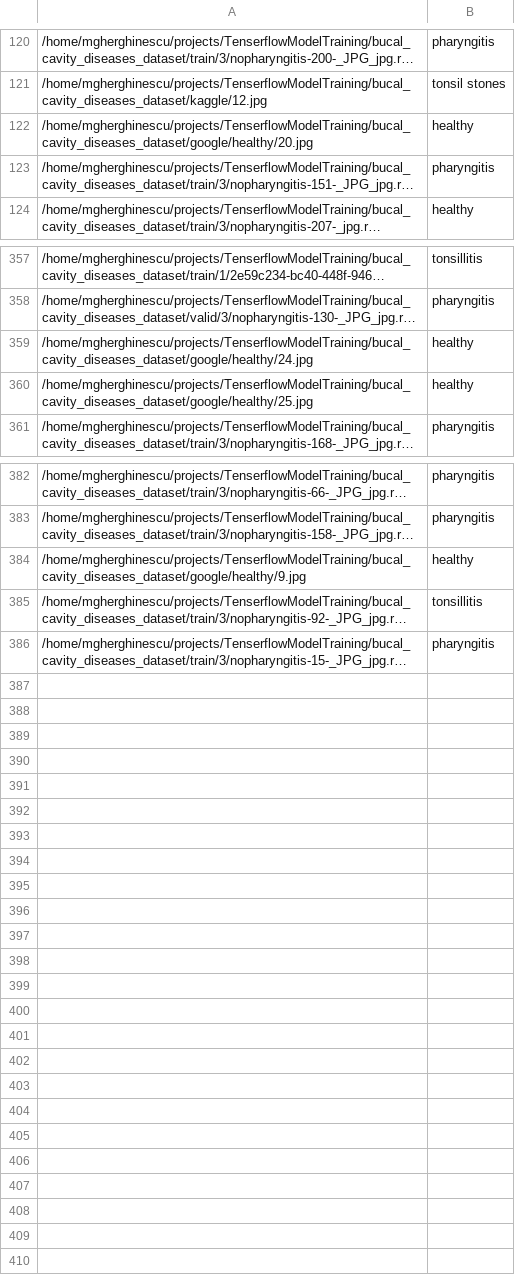
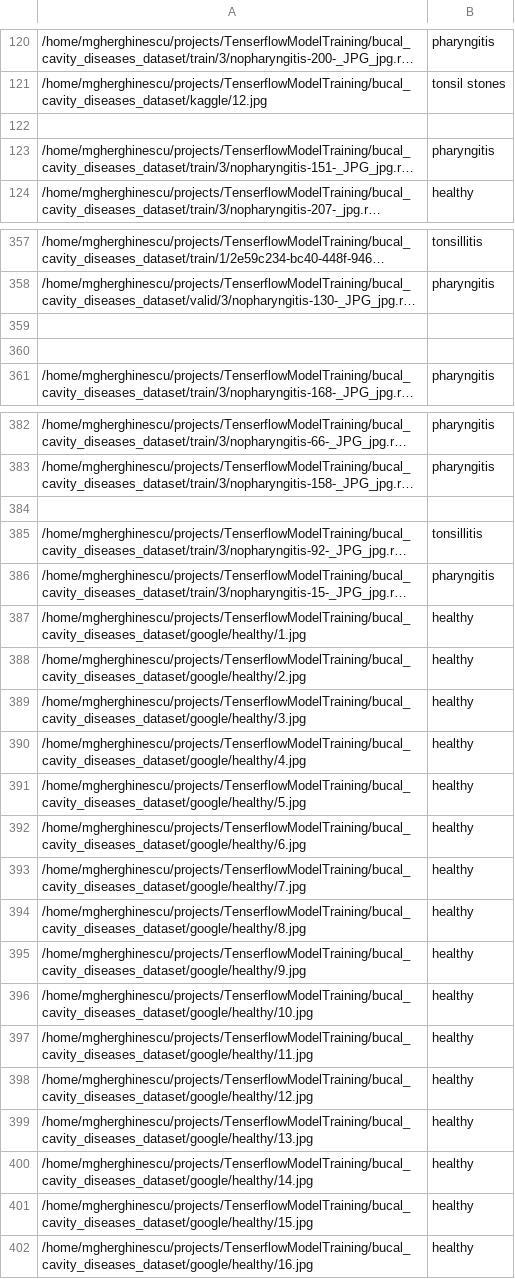
Before and after one commit to GMihai00/MODDGANN, a CSV file: src/dataset_helpers/data.csv, drawn as a sheet; only a part is shown, gaps mark what is left out; long unchanged cells end in …; the diff covers the shown part only; the diff names each change by its address in the sheet, - before the commit and + after, or states it on an @@ line.

Commit message:
more healthy images

```diff
--- a/src/dataset_helpers/data.csv
+++ b/src/dataset_helpers/data.csv
-row 122: /home/mgherghinescu/projects/TenserflowModelTraining/bucal_cavity_diseases_dataset/google/healthy/20.jpg | healthy
+row 122: (empty)
-row 359: /home/mgherghinescu/projects/TenserflowModelTraining/bucal_cavity_diseases_dataset/google/healthy/24.jpg | healthy
+row 359: (empty)
-row 360: /home/mgherghinescu/projects/TenserflowModelTraining/bucal_cavity_diseases_dataset/google/healthy/25.jpg | healthy
+row 360: (empty)
-row 384: /home/mgherghinescu/projects/TenserflowModelTraining/bucal_cavity_diseases_dataset/google/healthy/9.jpg | healthy
+row 384: (empty)
+row 387: /home/mgherghinescu/projects/TenserflowModelTraining/bucal_cavity_diseases_dataset/google/healthy/1.jpg | healthy
+row 388: /home/mgherghinescu/projects/TenserflowModelTraining/bucal_cavity_diseases_dataset/google/healthy/2.jpg | healthy
+row 389: /home/mgherghinescu/projects/TenserflowModelTraining/bucal_cavity_diseases_dataset/google/healthy/3.jpg | healthy
+row 390: /home/mgherghinescu/projects/TenserflowModelTraining/bucal_cavity_diseases_dataset/google/healthy/4.jpg | healthy
+row 391: /home/mgherghinescu/projects/TenserflowModelTraining/bucal_cavity_diseases_dataset/google/healthy/5.jpg | healthy
+row 392: /home/mgherghinescu/projects/TenserflowModelTraining/bucal_cavity_diseases_dataset/google/healthy/6.jpg | healthy
+row 393: /home/mgherghinescu/projects/TenserflowModelTraining/bucal_cavity_diseases_dataset/google/healthy/7.jpg | healthy
+row 394: /home/mgherghinescu/projects/TenserflowModelTraining/bucal_cavity_diseases_dataset/google/healthy/8.jpg | healthy
+row 395: /home/mgherghinescu/projects/TenserflowModelTraining/bucal_cavity_diseases_dataset/google/healthy/9.jpg | healthy
+row 396: /home/mgherghinescu/projects/TenserflowModelTraining/bucal_cavity_diseases_dataset/google/healthy/10.jpg | healthy
+row 397: /home/mgherghinescu/projects/TenserflowModelTraining/bucal_cavity_diseases_dataset/google/healthy/11.jpg | healthy
+row 398: /home/mgherghinescu/projects/TenserflowModelTraining/bucal_cavity_diseases_dataset/google/healthy/12.jpg | healthy
+row 399: /home/mgherghinescu/projects/TenserflowModelTraining/bucal_cavity_diseases_dataset/google/healthy/13.jpg | healthy
+row 400: /home/mgherghinescu/projects/TenserflowModelTraining/bucal_cavity_diseases_dataset/google/healthy/14.jpg | healthy
+row 401: /home/mgherghinescu/projects/TenserflowModelTraining/bucal_cavity_diseases_dataset/google/healthy/15.jpg | healthy
+row 402: /home/mgherghinescu/projects/TenserflowModelTraining/bucal_cavity_diseases_dataset/google/healthy/16.jpg | healthy
```
Also changed, not shown: 6 edited cells elsewhere in this file, 18 other files.
